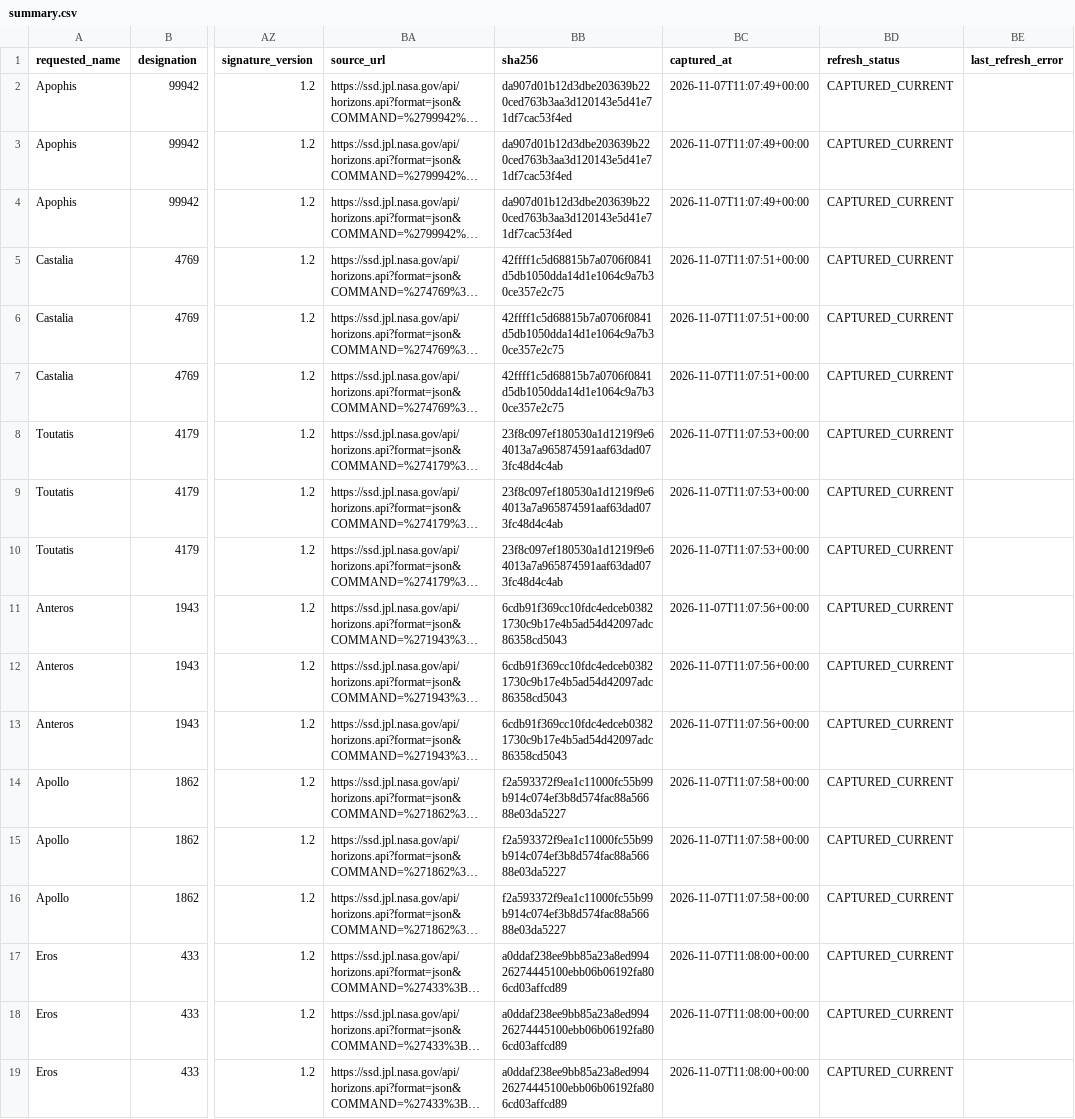
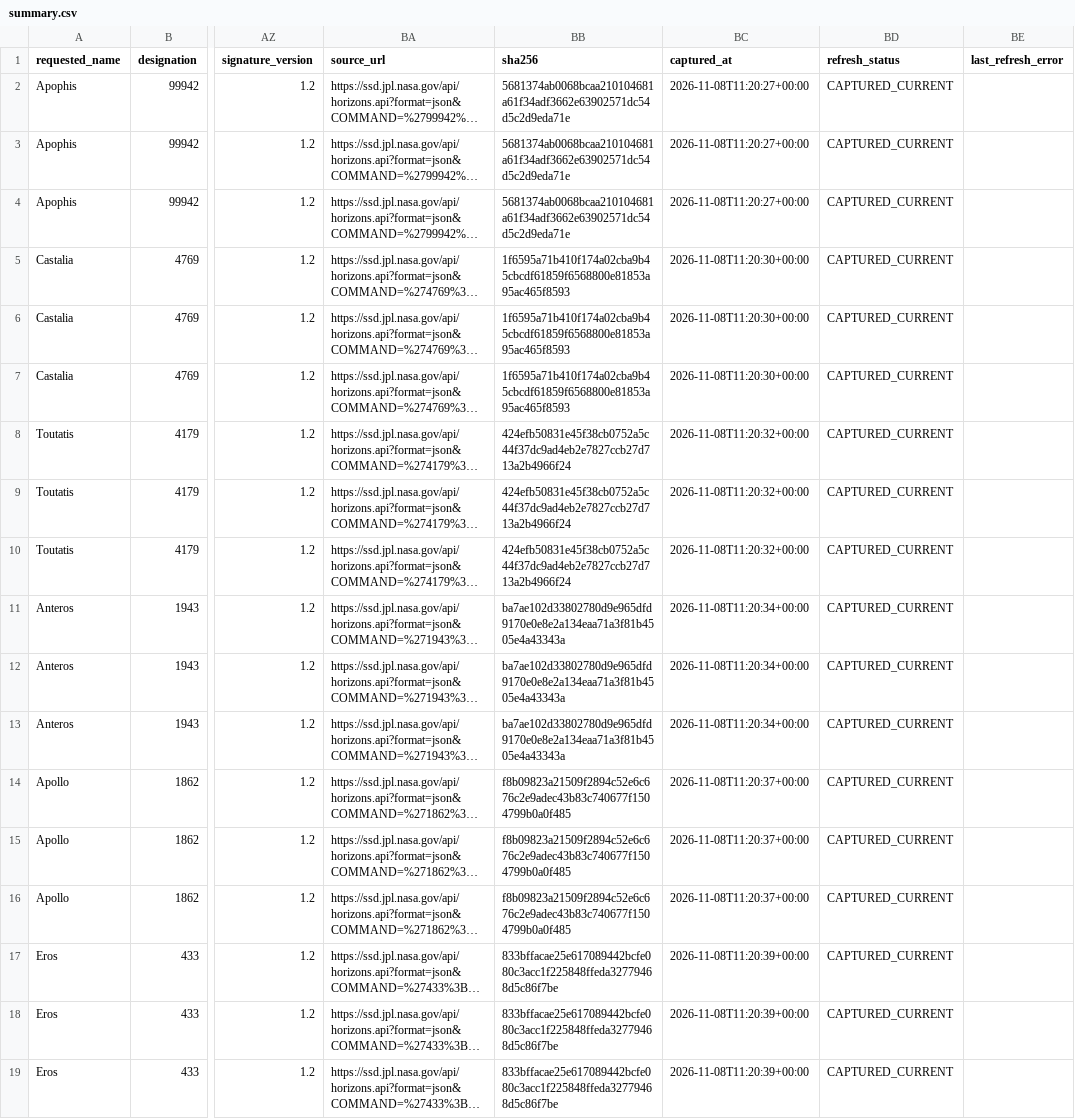
Before and after one commit to achillesromer-coder/Data, a CSV file: data/jpl/horizons/latest/summary.csv, drawn as a sheet; only a part is shown, gaps mark what is left out; long unchanged cells end in …; the diff names each change by its address in the sheet, - before the commit and + after, or states it on an @@ line.

```diff
--- a/data/jpl/horizons/latest/summary.csv
+++ b/data/jpl/horizons/latest/summary.csv
-BB2:BB4 (sha256): da907d01b12d3dbe203639b220ced763b3aa3d120143e5d41e71df7cac53f4ed
+BB2:BB4 (sha256): 5681374ab0068bcaa210104681a61f34adf3662e63902571dc54d5c2d9eda71e
-BC2:BC4 (captured_at): 2026-11-07T11:07:49+00:00
+BC2:BC4 (captured_at): 2026-11-08T11:20:27+00:00
-BB5:BB7 (sha256): 42ffff1c5d68815b7a0706f0841d5db1050dda14d1e1064c9a7b30ce357e2c75
+BB5:BB7 (sha256): 1f6595a71b410f174a02cba9b45cbcdf61859f6568800e81853a95ac465f8593
-BC5:BC7 (captured_at): 2026-11-07T11:07:51+00:00
+BC5:BC7 (captured_at): 2026-11-08T11:20:30+00:00
-BB8:BB10 (sha256): 23f8c097ef180530a1d1219f9e64013a7a965874591aaf63dad073fc48d4c4ab
+BB8:BB10 (sha256): 424efb50831e45f38cb0752a5c44f37dc9ad4eb2e7827ccb27d713a2b4966f24
-BC8:BC10 (captured_at): 2026-11-07T11:07:53+00:00
+BC8:BC10 (captured_at): 2026-11-08T11:20:32+00:00
-BB11:BB13 (sha256): 6cdb91f369cc10fdc4edceb03821730c9b17e4b5ad54d42097adc86358cd5043
+BB11:BB13 (sha256): ba7ae102d33802780d9e965dfd9170e0e8e2a134eaa71a3f81b4505e4a43343a
-BC11:BC13 (captured_at): 2026-11-07T11:07:56+00:00
+BC11:BC13 (captured_at): 2026-11-08T11:20:34+00:00
-BB14:BB16 (sha256): f2a593372f9ea1c11000fc55b99b914c074ef3b8d574fac88a56688e03da5227
+BB14:BB16 (sha256): f8b09823a21509f2894c52e6c676c2e9adec43b83c740677f1504799b0a0f485
-BC14:BC16 (captured_at): 2026-11-07T11:07:58+00:00
+BC14:BC16 (captured_at): 2026-11-08T11:20:37+00:00
-BB17:BB19 (sha256): a0ddaf238ee9bb85a23a8ed99426274445100ebb06b06192fa806cd03affcd89
+BB17:BB19 (sha256): 833bffacae25e617089442bcfe080c3acc1f225848ffeda32779468d5c86f7be
-BC17:BC19 (captured_at): 2026-11-07T11:08:00+00:00
+BC17:BC19 (captured_at): 2026-11-08T11:20:39+00:00
```
Also changed, not shown: data/jpl/horizons/uncertainty/latest/summary.csv, data/jpl/neighbours/horizons/latest/summary.csv, 42 other files.
